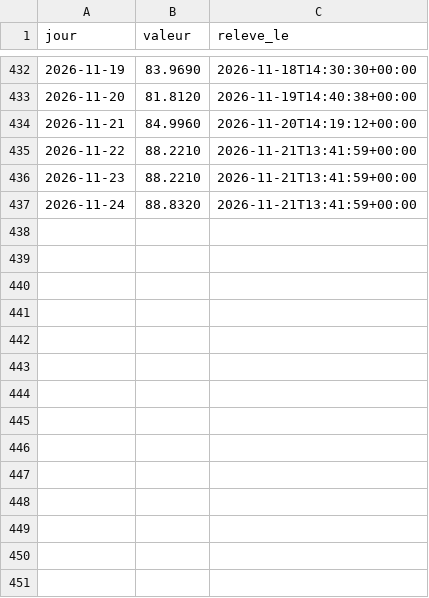
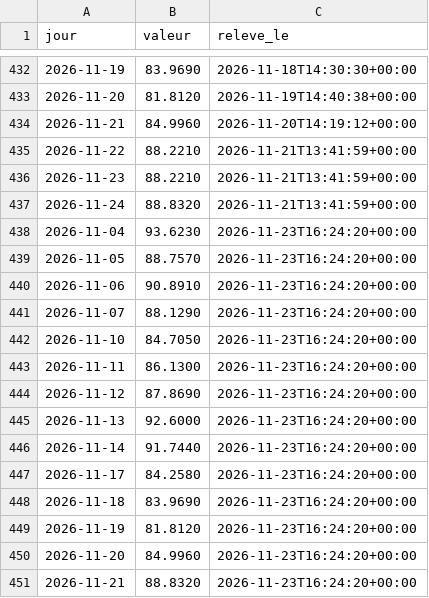
Before and after one commit to amcaw/energy-db, a CSV file: collecte/data/ztp_jours.csv, drawn as a sheet; only a part is shown, gaps mark what is left out; the diff names each change by its address in the sheet, - before the commit and + after, or states it on an @@ line.

```diff
--- a/collecte/data/ztp_jours.csv
+++ b/collecte/data/ztp_jours.csv
+row 438: 2026-11-04 | 93.6230 | 2026-11-23T16:24:20+00:00
+row 439: 2026-11-05 | 88.7570 | 2026-11-23T16:24:20+00:00
+row 440: 2026-11-06 | 90.8910 | 2026-11-23T16:24:20+00:00
+row 441: 2026-11-07 | 88.1290 | 2026-11-23T16:24:20+00:00
+row 442: 2026-11-10 | 84.7050 | 2026-11-23T16:24:20+00:00
+row 443: 2026-11-11 | 86.1300 | 2026-11-23T16:24:20+00:00
+row 444: 2026-11-12 | 87.8690 | 2026-11-23T16:24:20+00:00
+row 445: 2026-11-13 | 92.6000 | 2026-11-23T16:24:20+00:00
+row 446: 2026-11-14 | 91.7440 | 2026-11-23T16:24:20+00:00
+row 447: 2026-11-17 | 84.2580 | 2026-11-23T16:24:20+00:00
+row 448: 2026-11-18 | 83.9690 | 2026-11-23T16:24:20+00:00
+row 449: 2026-11-19 | 81.8120 | 2026-11-23T16:24:20+00:00
+row 450: 2026-11-20 | 84.9960 | 2026-11-23T16:24:20+00:00
+row 451: 2026-11-21 | 88.8320 | 2026-11-23T16:24:20+00:00
```
Also changed, not shown: collecte/data/epex_jours.csv, collecte/data/ttf_jours.csv, 14 other files.
